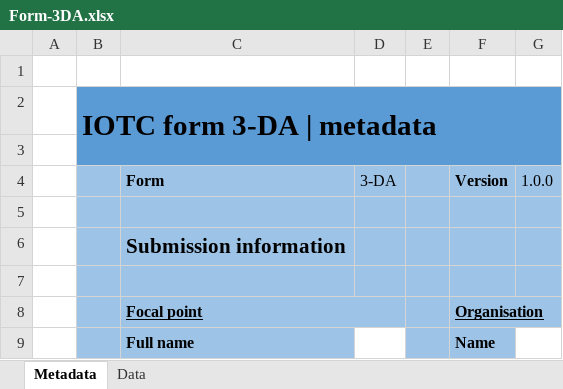
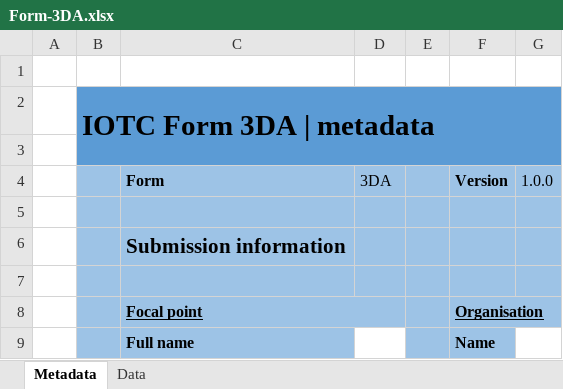
Before and after one commit to iotc-secretariat/iotc-reference-forms, an Excel workbook: form_reporting_templates/Form-3DA.xlsx, sheet Metadata, drawn as a sheet; only a part is shown; values as stored, in another font and other column widths than the file's, no borders; the diff names each change by its address in the sheet, - before the commit and + after, or states it on an @@ line.

```diff
--- a/form_reporting_templates/Form-3DA.xlsx (sheet Metadata)
+++ b/form_reporting_templates/Form-3DA.xlsx (sheet Metadata)
-B2: IOTC form 3-DA | metadata
+B2: IOTC Form 3DA | metadata
-D4: 3-DA
+D4: 3DA
```
Also changed, not shown: sheet Data, form_reporting_templates/Form-1DR.xlsx, form_reporting_templates/Form-3DA-multiple.xlsx, 19 other files.
